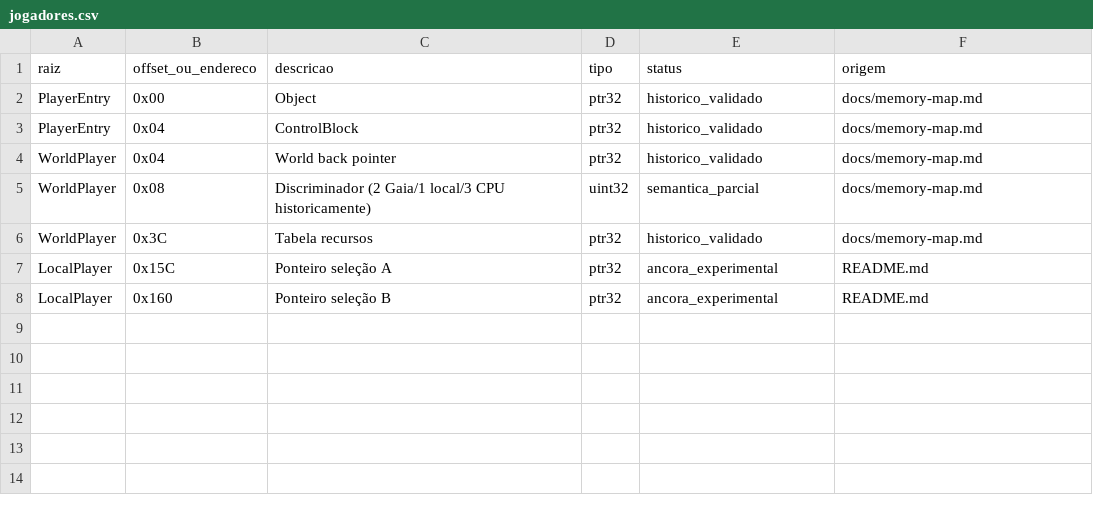
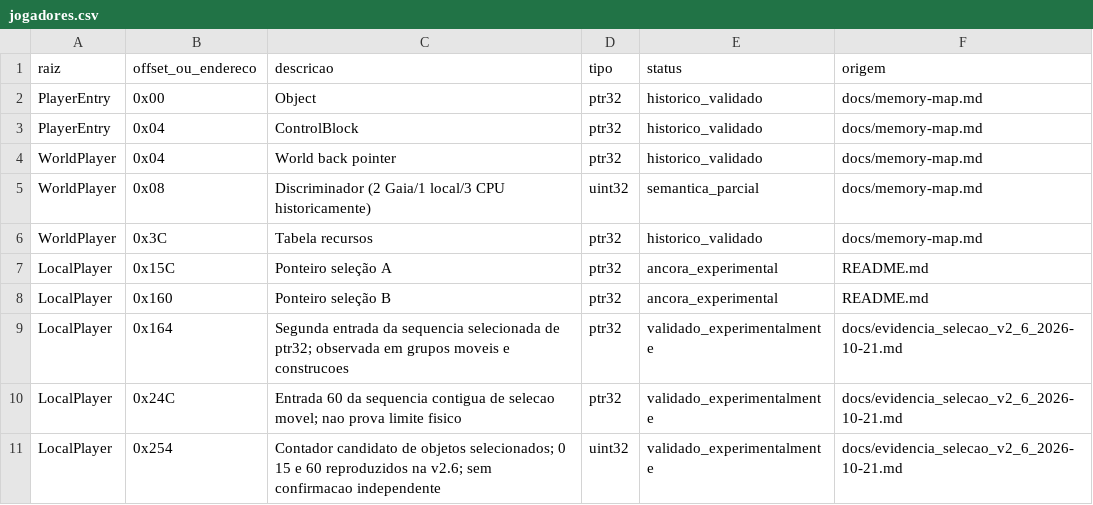
Before and after one commit to marcosvilhena87/AoE2HD.mapping, a CSV file: dados/modulos/jogadores.csv, drawn as a sheet; the diff names each change by its address in the sheet, - before the commit and + after, or states it on an @@ line.

Commit message:
data: mirror experimentally reproduced selection offsets v2.6 without canonical promotion

```diff
--- a/dados/modulos/jogadores.csv
+++ b/dados/modulos/jogadores.csv
+row 9: LocalPlayer | 0x164 | Segunda entrada da sequencia selecionada de ptr32; observada em grupos moveis e construcoes | ptr32 | validado_experimentalmente | docs/evidencia_selecao_v2_6_2026-10-21.md
+row 10: LocalPlayer | 0x24C | Entrada 60 da sequencia contigua de selecao movel; nao prova limite fisico | ptr32 | validado_experimentalmente | docs/evidencia_selecao_v2_6_2026-10-21.md
+row 11: LocalPlayer | 0x254 | Contador candidato de objetos selecionados; 0 15 e 60 reproduzidos na v2.6; sem confirmacao independente | uint32 | validado_experimentalmente | docs/evidencia_selecao_v2_6_2026-10-21.md
```
